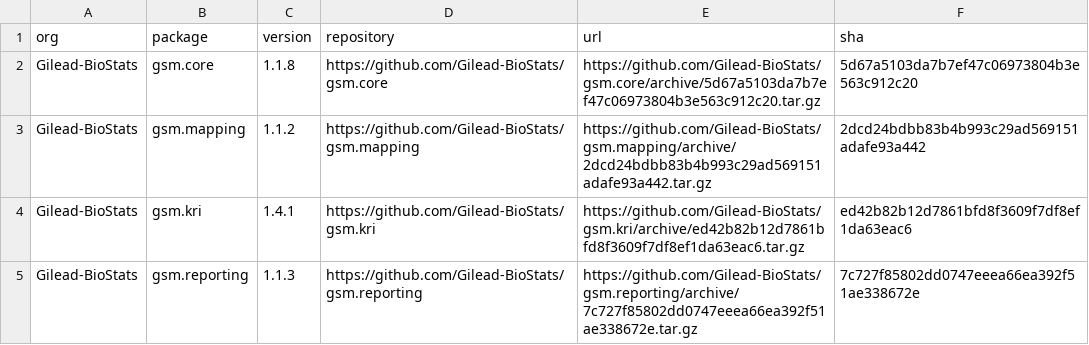
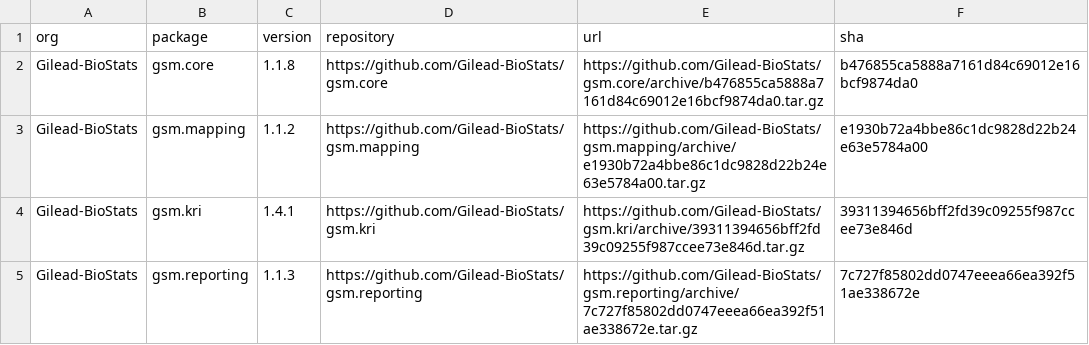
Before and after one commit to Gilead-BioStats/workr, a CSV file: manifest.csv, drawn as a sheet.

```diff
--- a/manifest.csv
+++ b/manifest.csv
@@ -1,5 +1,5 @@
 "org","package","version","repository","url","sha"
-"Gilead-BioStats","gsm.core","1.1.8","https://github.com/Gilead-BioStats/gsm.core","https://github.com/Gilead-BioStats/gsm.core/archive/5d67a5103da7b7ef47c06973804b3e563c912c20.tar.gz","5d67a5103da7b7ef47c06973804b3e563c912c20"
-"Gilead-BioStats","gsm.mapping","1.1.2","https://github.com/Gilead-BioStats/gsm.mapping","https://github.com/Gilead-BioStats/gsm.mapping/archive/2dcd24bdbb83b4b993c29ad569151adafe93a442.tar.gz","2dcd24bdbb83b4b993c29ad569151adafe93a442"
-"Gilead-BioStats","gsm.kri","1.4.1","https://github.com/Gilead-BioStats/gsm.kri","https://github.com/Gilead-BioStats/gsm.kri/archive/ed42b82b12d7861bfd8f3609f7df8ef1da63eac6.tar.gz","ed42b82b12d7861bfd8f3609f7df8ef1da63eac6"
+"Gilead-BioStats","gsm.core","1.1.8","https://github.com/Gilead-BioStats/gsm.core","https://github.com/Gilead-BioStats/gsm.core/archive/b476855ca5888a7161d84c69012e16bcf9874da0.tar.gz","b476855ca5888a7161d84c69012e16bcf9874da0"
+"Gilead-BioStats","gsm.mapping","1.1.2","https://github.com/Gilead-BioStats/gsm.mapping","https://github.com/Gilead-BioStats/gsm.mapping/archive/e1930b72a4bbe86c1dc9828d22b24e63e5784a00.tar.gz","e1930b72a4bbe86c1dc9828d22b24e63e5784a00"
+"Gilead-BioStats","gsm.kri","1.4.1","https://github.com/Gilead-BioStats/gsm.kri","https://github.com/Gilead-BioStats/gsm.kri/archive/39311394656bff2fd39c09255f987ccee73e846d.tar.gz","39311394656bff2fd39c09255f987ccee73e846d"
 "Gilead-BioStats","gsm.reporting","1.1.3","https://github.com/Gilead-BioStats/gsm.reporting","https://github.com/Gilead-BioStats/gsm.reporting/archive/7c727f85802dd0747eeea66ea392f51ae338672e.tar.gz","7c727f85802dd0747eeea66ea392f51ae338672e"
```
Also changed, not shown: 3 other files.
